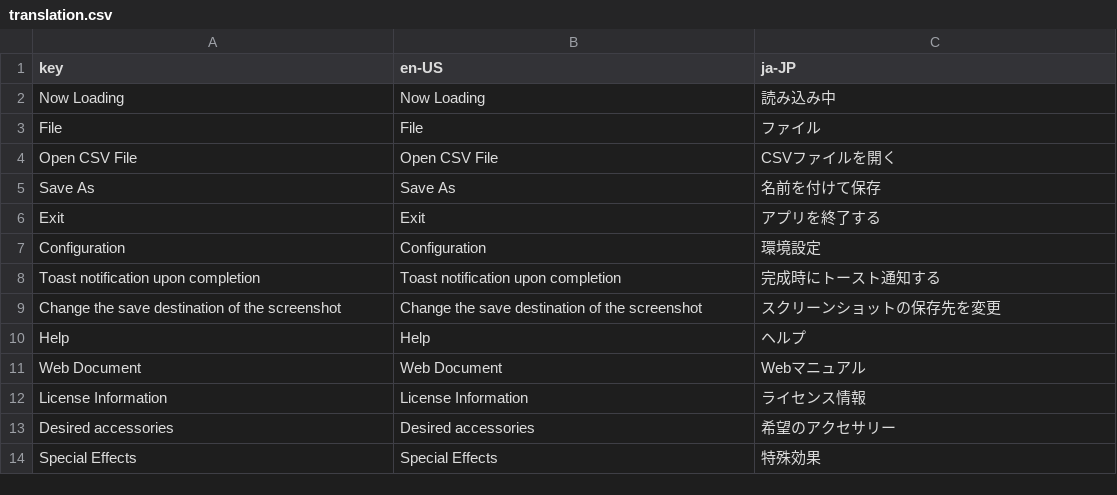
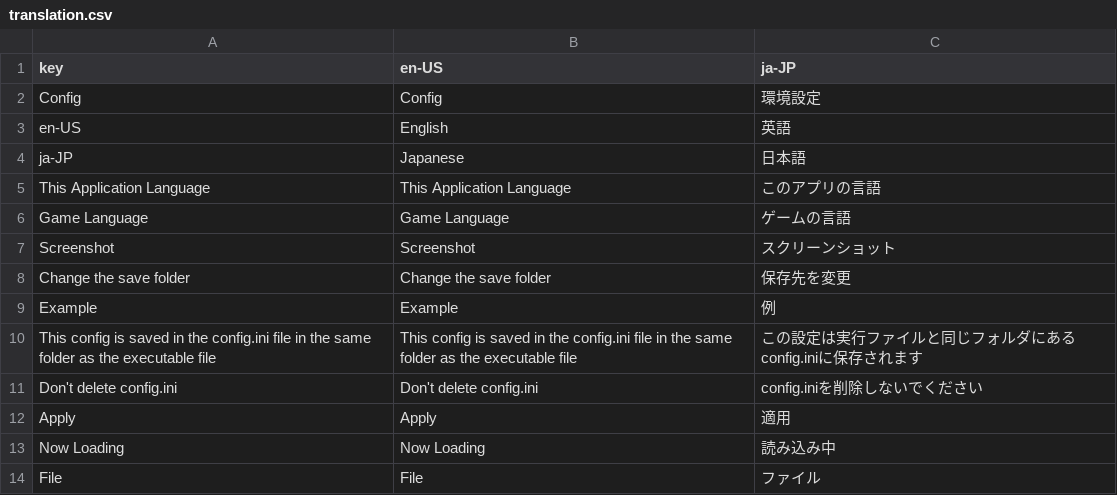
Before and after one commit to CTOBN/XC3AutoCraft_SlightlyDifferent, a CSV file: XC3StateDetector/App/csv/translation.csv, drawn as a sheet; only a part is shown; the shorter side is filled out with more unchanged rows.

Commit message:
add ConfigScene

```diff
--- a/XC3StateDetector/App/csv/translation.csv
+++ b/XC3StateDetector/App/csv/translation.csv
@@ -1,2 +1,13 @@
 key,en-US,ja-JP
+Config,Config,環境設定
+en-US,English,英語
+ja-JP,Japanese,日本語
+This Application Language,This Application Language,このアプリの言語
+Game Language,Game Language,ゲームの言語
+Screenshot,Screenshot,スクリーンショット
+Change the save folder,Change the save folder,保存先を変更
+Example,Example,例
+This config is saved in the config.ini file in the same folder as the executable file,This config is saved in the config.ini file in the same folder as the executable file,この設定は実行ファイルと同じフォルダにあるconfig.iniに保存されます
+Don't delete config.ini,Don't delete config.ini,config.iniを削除しないでください
+Apply,Apply,適用
 Now Loading,Now Loading,読み込み中
```
Also changed, not shown: 10 other files.
